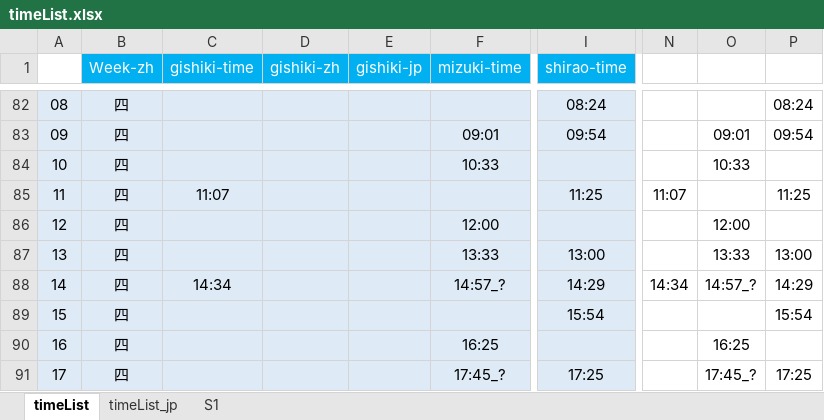
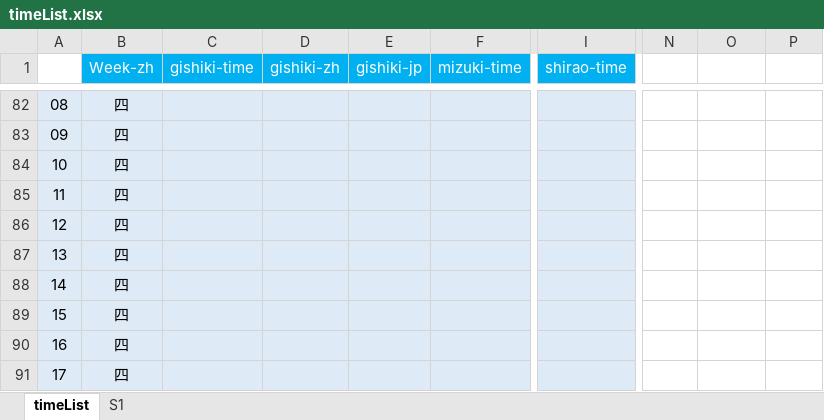
Before and after one commit to Mutsuki812/BnSNEOtimeList, an Excel workbook: files/timeList.xlsx, sheet timeList, drawn as a sheet; only a part is shown, gaps mark what is left out; values as stored, in another font and other column widths than the file's, no borders; conditional formats not drawn; the diff covers the shown part only; the diff names each change by its address in the sheet, - before the commit and + after, or states it on an @@ line.

Commit message:
update timeList.xlsx

```diff
--- a/files/timeList.xlsx (sheet timeList)
+++ b/files/timeList.xlsx (sheet timeList)
-sheet tab: timeList_jp
-I82 (shirao-time): 08:24
+I82 (shirao-time): (empty)
-P82: 08:24
+P82: (empty)
-F83 (mizuki-time): 09:01
+F83 (mizuki-time): (empty)
-I83 (shirao-time): 09:54
+I83 (shirao-time): (empty)
-O83: 09:01
+O83: (empty)
-P83: 09:54
+P83: (empty)
-F84 (mizuki-time): 10:33
+F84 (mizuki-time): (empty)
-O84: 10:33
+O84: (empty)
-C85 (gishiki-time): 11:07
+C85 (gishiki-time): (empty)
-I85 (shirao-time): 11:25
+I85 (shirao-time): (empty)
-N85: 11:07
+N85: (empty)
-P85: 11:25
+P85: (empty)
-F86 (mizuki-time): 12:00
+F86 (mizuki-time): (empty)
-O86: 12:00
+O86: (empty)
-F87 (mizuki-time): 13:33
+F87 (mizuki-time): (empty)
-I87 (shirao-time): 13:00
+I87 (shirao-time): (empty)
-O87: 13:33
+O87: (empty)
-P87: 13:00
+P87: (empty)
-C88 (gishiki-time): 14:34
+C88 (gishiki-time): (empty)
-F88 (mizuki-time): 14:57_?
+F88 (mizuki-time): (empty)
-I88 (shirao-time): 14:29
+I88 (shirao-time): (empty)
-N88: 14:34
+N88: (empty)
-O88: 14:57_?
+O88: (empty)
-P88: 14:29
+P88: (empty)
-I89 (shirao-time): 15:54
+I89 (shirao-time): (empty)
-P89: 15:54
+P89: (empty)
-F90 (mizuki-time): 16:25
+F90 (mizuki-time): (empty)
-O90: 16:25
+O90: (empty)
-F91 (mizuki-time): 17:45_?
+F91 (mizuki-time): (empty)
-I91 (shirao-time): 17:25
+I91 (shirao-time): (empty)
-O91: 17:45_?
+O91: (empty)
-P91: 17:25
+P91: (empty)
```
Also changed, not shown: 1 added row, 1 removed row and 316 edited cells elsewhere in this sheet.
